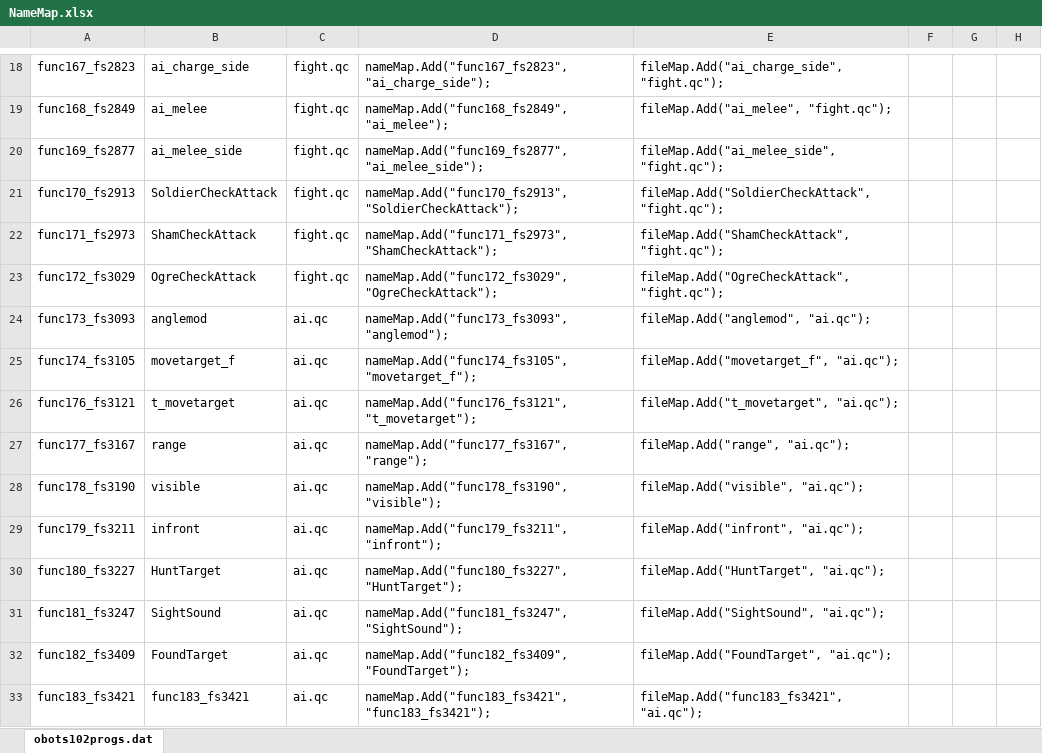
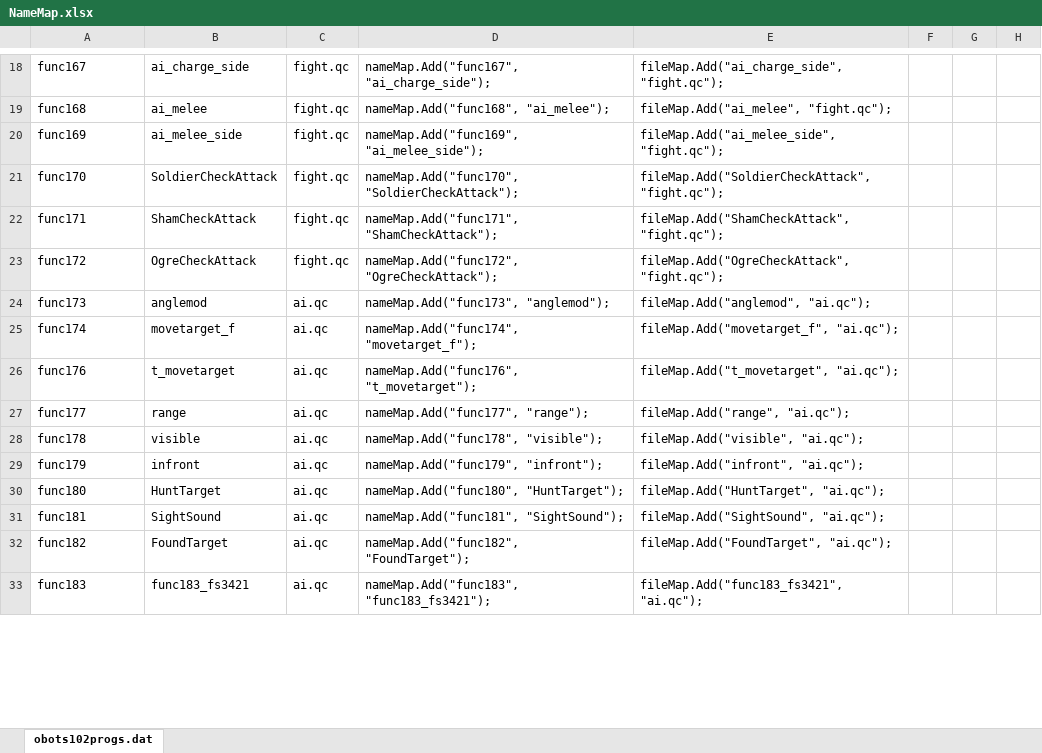
Before and after one commit to nickgovier/DeQCC, an Excel workbook: obotsoutput/NameMap.xlsx, sheet obots102progs.dat, drawn as a sheet; only a part is shown, gaps mark what is left out; values as stored, in another font and other column widths than the file's, no borders; the diff covers the shown part only; the diff names each change by its address in the sheet, - before the commit and + after, or states it on an @@ line.

Commit message:
Full nameMap for obots vanilla functions

```diff
--- a/obotsoutput/NameMap.xlsx (sheet obots102progs.dat)
+++ b/obotsoutput/NameMap.xlsx (sheet obots102progs.dat)
-A18: func167_fs2823
+A18: func167
-D18: nameMap.Add("func167_fs2823", "ai_charge_side");
+D18: nameMap.Add("func167", "ai_charge_side");
-A19: func168_fs2849
+A19: func168
-D19: nameMap.Add("func168_fs2849", "ai_melee");
+D19: nameMap.Add("func168", "ai_melee");
-A20: func169_fs2877
+A20: func169
-D20: nameMap.Add("func169_fs2877", "ai_melee_side");
+D20: nameMap.Add("func169", "ai_melee_side");
-A21: func170_fs2913
+A21: func170
-D21: nameMap.Add("func170_fs2913", "SoldierCheckAttack");
+D21: nameMap.Add("func170", "SoldierCheckAttack");
-A22: func171_fs2973
+A22: func171
-D22: nameMap.Add("func171_fs2973", "ShamCheckAttack");
+D22: nameMap.Add("func171", "ShamCheckAttack");
-A23: func172_fs3029
+A23: func172
-D23: nameMap.Add("func172_fs3029", "OgreCheckAttack");
+D23: nameMap.Add("func172", "OgreCheckAttack");
-A24: func173_fs3093
+A24: func173
-D24: nameMap.Add("func173_fs3093", "anglemod");
+D24: nameMap.Add("func173", "anglemod");
-A25: func174_fs3105
+A25: func174
-D25: nameMap.Add("func174_fs3105", "movetarget_f");
+D25: nameMap.Add("func174", "movetarget_f");
-A26: func176_fs3121
+A26: func176
-D26: nameMap.Add("func176_fs3121", "t_movetarget");
+D26: nameMap.Add("func176", "t_movetarget");
-A27: func177_fs3167
+A27: func177
-D27: nameMap.Add("func177_fs3167", "range");
+D27: nameMap.Add("func177", "range");
-A28: func178_fs3190
+A28: func178
-D28: nameMap.Add("func178_fs3190", "visible");
+D28: nameMap.Add("func178", "visible");
-A29: func179_fs3211
+A29: func179
-D29: nameMap.Add("func179_fs3211", "infront");
+D29: nameMap.Add("func179", "infront");
-A30: func180_fs3227
+A30: func180
-D30: nameMap.Add("func180_fs3227", "HuntTarget");
+D30: nameMap.Add("func180", "HuntTarget");
-A31: func181_fs3247
+A31: func181
-D31: nameMap.Add("func181_fs3247", "SightSound");
+D31: nameMap.Add("func181", "SightSound");
-A32: func182_fs3409
+A32: func182
-D32: nameMap.Add("func182_fs3409", "FoundTarget");
+D32: nameMap.Add("func182", "FoundTarget");
-A33: func183_fs3421
+A33: func183
-D33: nameMap.Add("func183_fs3421", "func183_fs3421");
+D33: nameMap.Add("func183", "func183_fs3421");
```
Also changed, not shown: 636 edited cells elsewhere in this sheet, 51 other files.
